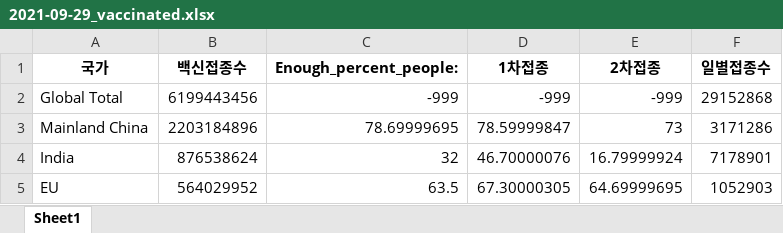
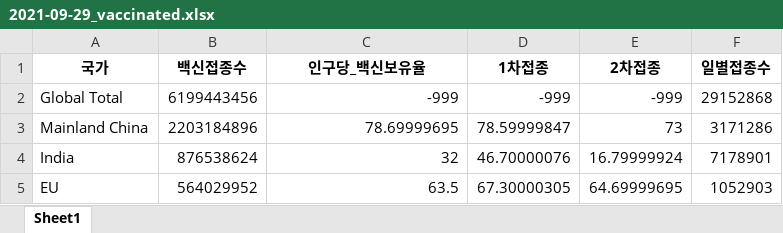
Before and after one commit to JYPark-Code/LikeLion_13th_ML_Course, an Excel workbook: 0929_covid_df_merge/data/2021-09-29_vaccinated.xlsx, sheet Sheet1, drawn as a sheet; only a part is shown; values as stored, in another font and other column widths than the file's, no borders; the diff names each change by its address in the sheet, - before the commit and + after, or states it on an @@ line.

```diff
--- a/0929_covid_df_merge/data/2021-09-29_vaccinated.xlsx (sheet Sheet1)
+++ b/0929_covid_df_merge/data/2021-09-29_vaccinated.xlsx (sheet Sheet1)
-C1: Enough_percent_people:
+C1: 인구당_백신보유율
```
Also changed, not shown: 0929_covid_df_merge/data/2021-09-29_corona.xlsx, 0929_covid_df_merge/data/2021-09-30_merged.xlsx, 7 other files.
